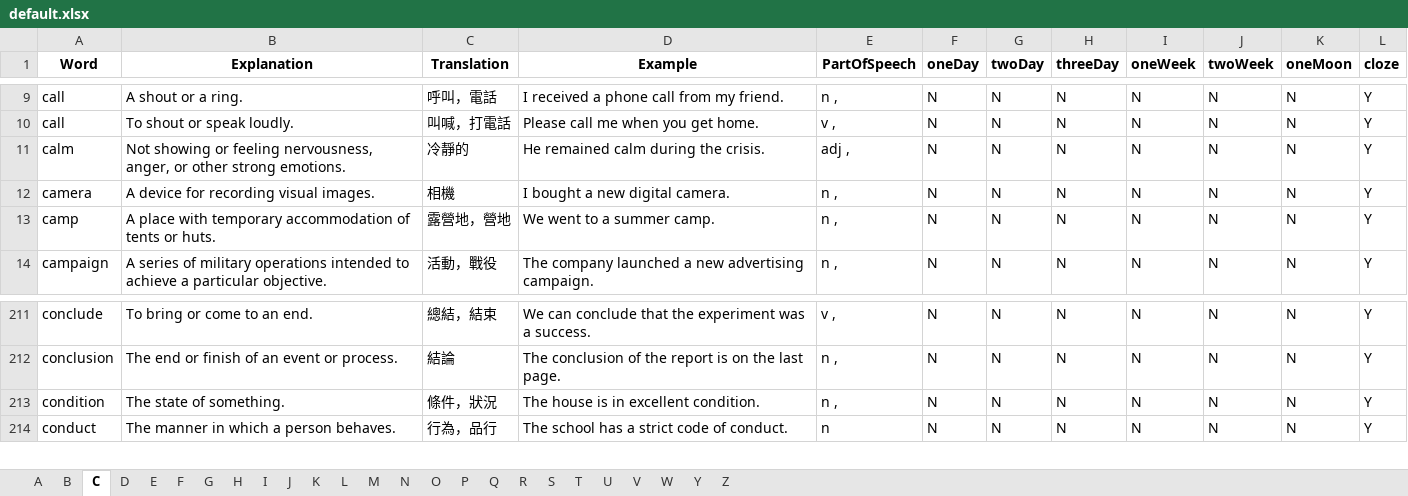
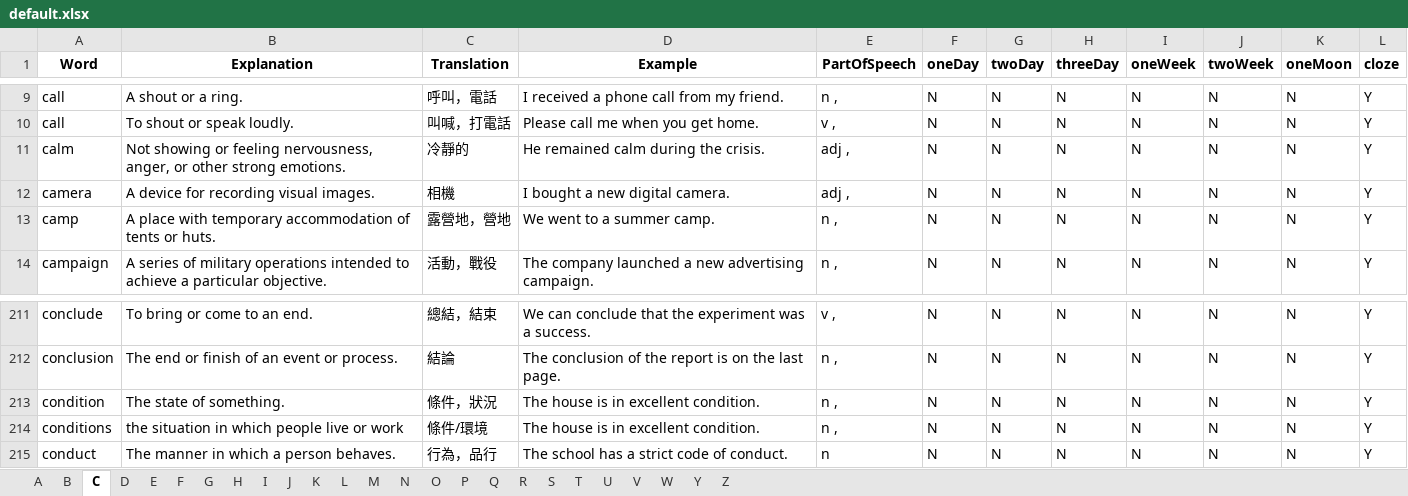
Before and after one commit to Singularity-one/readEnglishV3_2, an Excel workbook: excel/default.xlsx, sheet C, drawn as a sheet; only a part is shown, gaps mark what is left out; values as stored, in another font and other column widths than the file's, no borders; charts and pictures not drawn; the diff names each change by its address in the sheet, - before the commit and + after, or states it on an @@ line.

```diff
--- a/excel/default.xlsx (sheet C)
+++ b/excel/default.xlsx (sheet C)
-E12 (PartOfSpeech): n ,
+E12 (PartOfSpeech): adj ,
+row 214: conditions | the situation in which people live or work | 條件/環境 | The house is in excellent condition. | n , | N | N | N | N | N | N | Y
```
Also changed, not shown: sheet I, sheet E, sheet R, sheet A, sheet S, sheet P, 10 other files.
